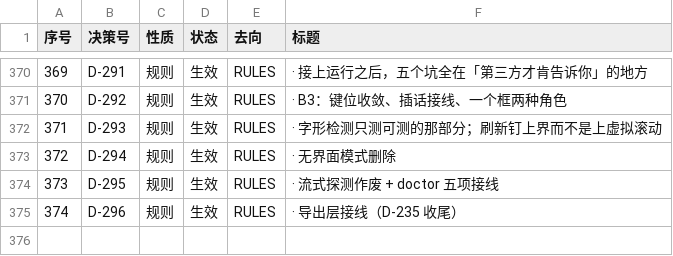
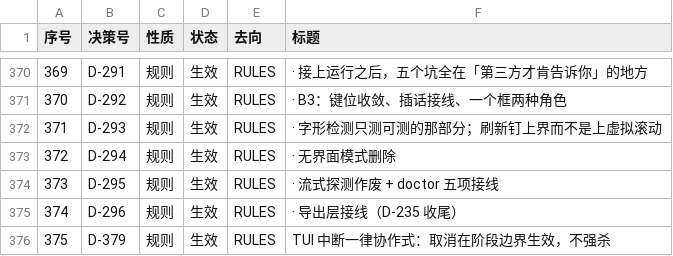
Before and after one commit to SuiJQ/gov-document-harness, a TSV file: docs/decision_classification.tsv, drawn as a sheet; only a part is shown, gaps mark what is left out.

```diff
--- a/docs/decision_classification.tsv
+++ b/docs/decision_classification.tsv
@@ -375 +375,2 @@
 374	D-296	规则	生效	RULES	· 导出层接线（D-235 收尾）
+375	D-379	规则	生效	RULES	TUI 中断一律协作式：取消在阶段边界生效，不强杀
```
Also changed, not shown: 11 other files.
